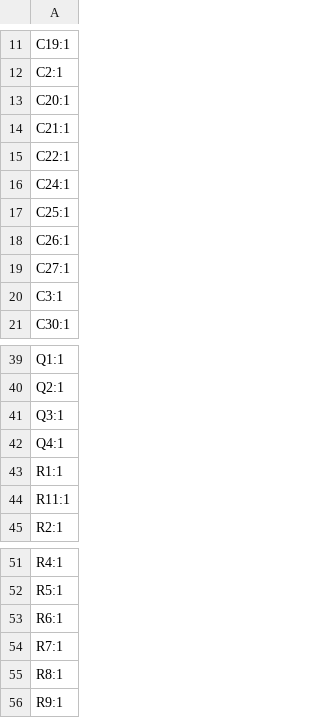
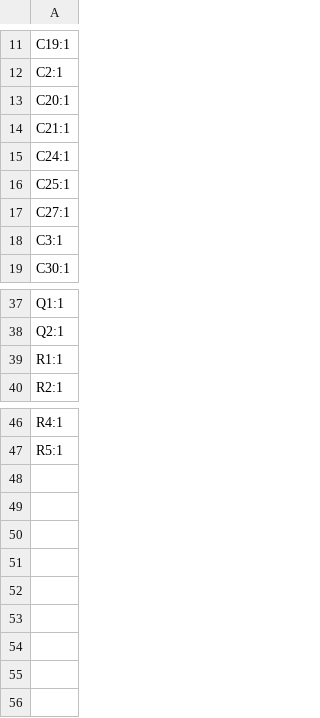
Before and after one commit to fulvionardi/Epaper, a CSV file: production/designators.csv, drawn as a sheet; only a part is shown, gaps mark what is left out.

```diff
--- a/production/designators.csv
+++ b/production/designators.csv
@@ -14,6 +14,4 @@ C20:1
 C21:1
-C22:1
 C24:1
 C25:1
-C26:1
 C27:1
@@ -40,6 +38,3 @@ Q1:1
 Q2:1
-Q3:1
-Q4:1
 R1:1
-R11:1
 R2:1
@@ -52,5 +47 @@ R4:1
 R5:1
-R6:1
-R7:1
-R8:1
-R9:1
```
Also changed, not shown: production/bom.csv, production/positions.csv, 19 other files.
